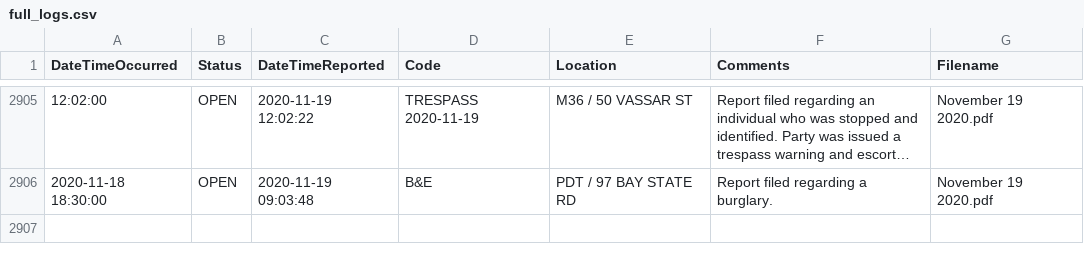
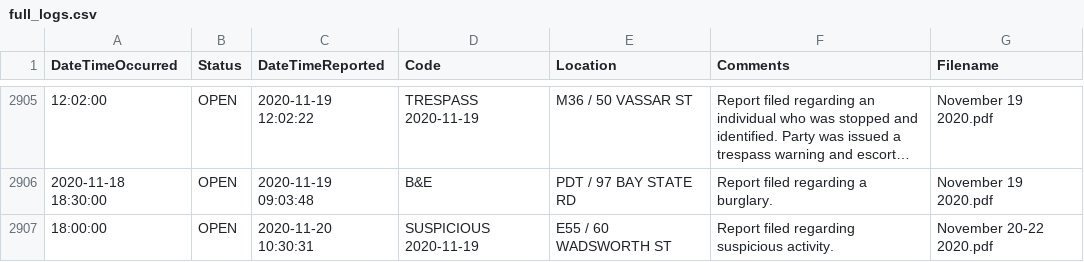
Before and after one commit to davidasilva/police-logs, a CSV file: full_logs.csv, drawn as a sheet; only a part is shown, gaps mark what is left out; long unchanged cells end in ….

```diff
--- a/full_logs.csv
+++ b/full_logs.csv
@@ -2906 +2906,2 @@ DateTimeOccurred,Status,DateTimeReported,Code,Location,Comments,Filename
 2020-11-18 18:30:00,OPEN,2020-11-19 09:03:48,B&E,PDT / 97 BAY STATE RD,Report filed regarding a burglary.,November 19 2020.pdf
+18:00:00,OPEN,2020-11-20 10:30:31,SUSPICIOUS 2020-11-19,E55 / 60 WADSWORTH ST,Report filed regarding suspicious activity.,November 20-22 2020.pdf
```
Also changed, not shown: 1 other file.
